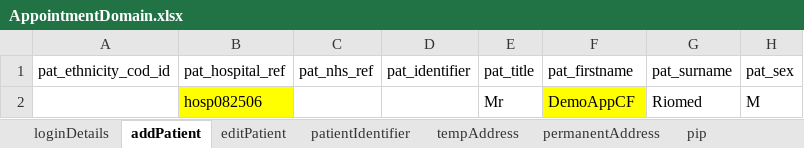
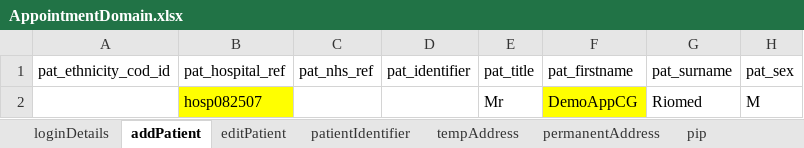
Before and after one commit to manojvyavahare27/DemoServerCellma4ClinicalAuto-, an Excel workbook: ExcelFiles/AppointmentDomain.xlsx, sheet addPatient, drawn as a sheet; only a part is shown; values as stored, in another font and other column widths than the file's, no borders; the diff names each change by its address in the sheet, - before the commit and + after, or states it on an @@ line.

```diff
--- a/ExcelFiles/AppointmentDomain.xlsx (sheet addPatient)
+++ b/ExcelFiles/AppointmentDomain.xlsx (sheet addPatient)
-B2 (pat_hospital_ref): hosp082506
+B2 (pat_hospital_ref): hosp082507
-F2 (pat_firstname): DemoAppCF
+F2 (pat_firstname): DemoAppCG
```
Also changed, not shown: sheet patientIdentifier, sheet editPatient.
